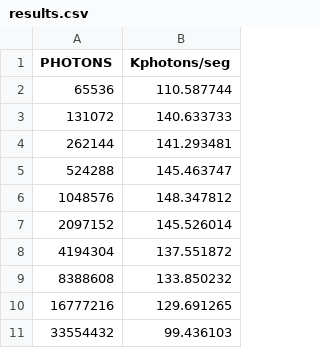
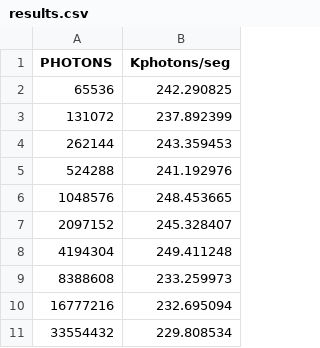
Before and after one commit to Camilo649/Computacion-Paralela-2025-FaMAF, a CSV file: tiny_mc/results.csv, drawn as a sheet.

```diff
--- a/tiny_mc/results.csv
+++ b/tiny_mc/results.csv
@@ -1,11 +1,11 @@
 PHOTONS,Kphotons/seg
-65536,110.587744
-131072,140.633733
-262144,141.293481
-524288,145.463747
-1048576,148.347812
-2097152,145.526014
-4194304,137.551872
-8388608,133.850232
-16777216,129.691265
-33554432,99.436103
+65536,242.290825
+131072,237.892399
+262144,243.359453
+524288,241.192976
+1048576,248.453665
+2097152,245.328407
+4194304,249.411248
+8388608,233.259973
+16777216,232.695094
+33554432,229.808534
```
Also changed, not shown: 2 other files.
